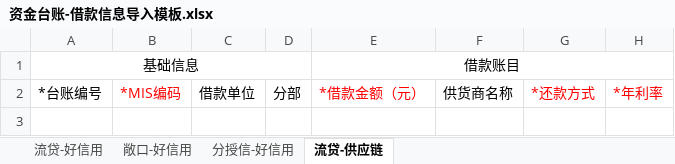
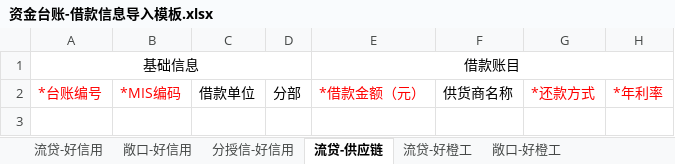
Before and after one commit to shiyongjason/syproject, an Excel workbook: public/excelTemplate/资金台账-借款信息导入模板.xlsx, sheet 流贷-供应链, drawn as a sheet; only a part is shown; values as stored, in another font and other column widths than the file's, no borders; the diff names each change by its address in the sheet, - before the commit and + after, or states it on an @@ line.

```diff
--- a/public/excelTemplate/资金台账-借款信息导入模板.xlsx (sheet 流贷-供应链)
+++ b/public/excelTemplate/资金台账-借款信息导入模板.xlsx (sheet 流贷-供应链)
+sheet tab: 流贷-好橙工
+sheet tab: 敞口-好橙工
-A2 text colour: black
+A2 text colour: #FF0000
```
